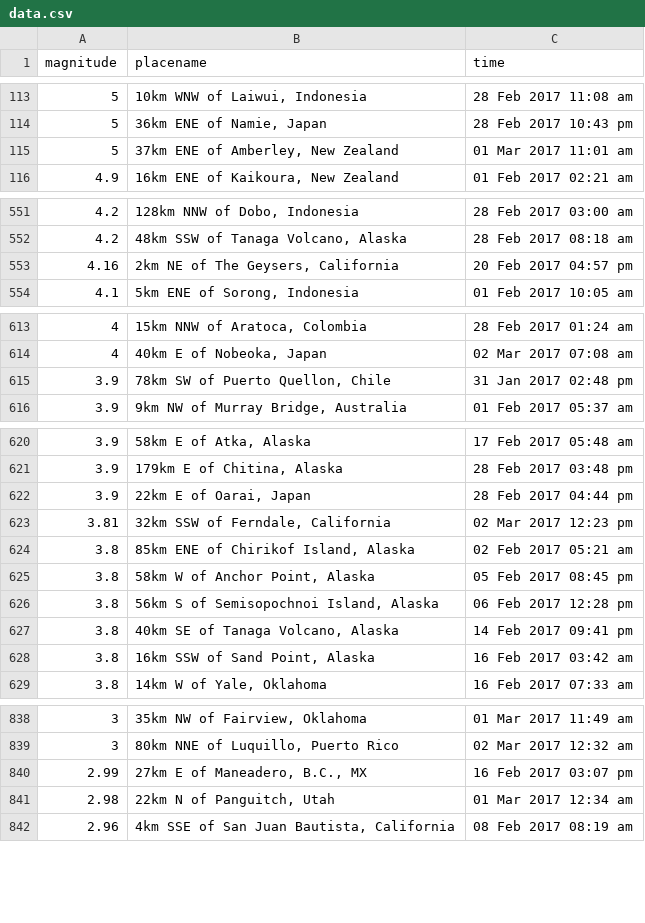
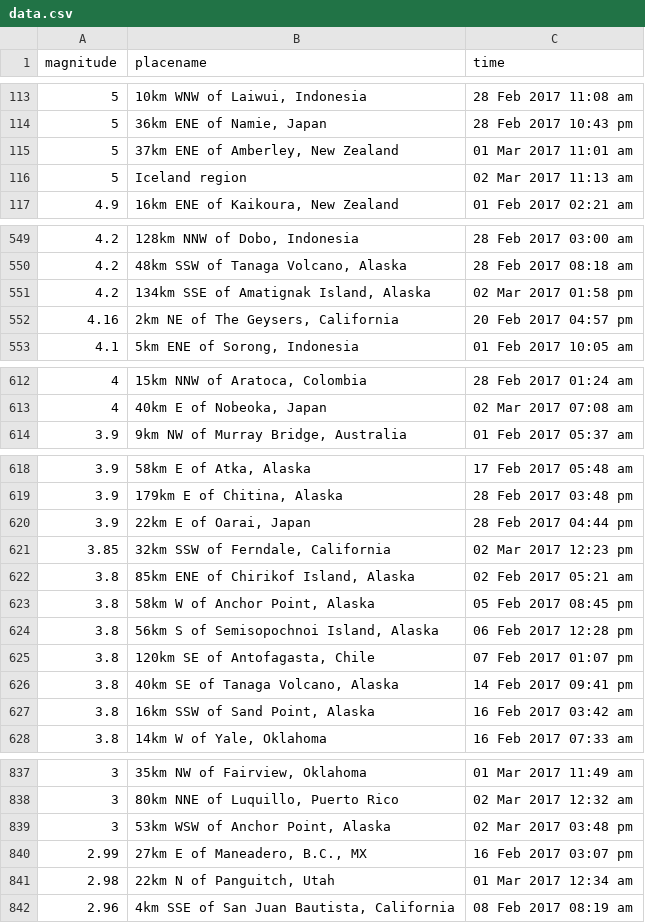
Before and after one commit to ivarmlee11/d3quake, a CSV file: public/data/data.csv, drawn as a sheet; only a part is shown, gaps mark what is left out; the diff covers the shown part only.

```diff
--- a/public/data/data.csv
+++ b/public/data/data.csv
@@ -115,2 +115,3 @@ magnitude,placename,time
 5,"37km ENE of Amberley, New Zealand",01 Mar 2017 11:01 am
+5,Iceland region,02 Mar 2017 11:13 am
 4.9,"16km ENE of Kaikoura, New Zealand",01 Feb 2017 02:21 am
@@ -552,2 +550,3 @@ magnitude,placename,time
 4.2,"48km SSW of Tanaga Volcano, Alaska",28 Feb 2017 08:18 am
+4.2,"134km SSE of Amatignak Island, Alaska",02 Mar 2017 01:58 pm
 4.16,"2km NE of The Geysers, California",20 Feb 2017 04:57 pm
@@ -614,3 +613,2 @@ magnitude,placename,time
 4,"40km E of Nobeoka, Japan",02 Mar 2017 07:08 am
-3.9,"78km SW of Puerto Quellon, Chile",31 Jan 2017 02:48 pm
 3.9,"9km NW of Murray Bridge, Australia",01 Feb 2017 05:37 am
@@ -622,3 +620,3 @@ magnitude,placename,time
 3.9,"22km E of Oarai, Japan",28 Feb 2017 04:44 pm
-3.81,"32km SSW of Ferndale, California",02 Mar 2017 12:23 pm
+3.85,"32km SSW of Ferndale, California",02 Mar 2017 12:23 pm
 3.8,"85km ENE of Chirikof Island, Alaska",02 Feb 2017 05:21 am
@@ -626,2 +624,3 @@ magnitude,placename,time
 3.8,"56km S of Semisopochnoi Island, Alaska",06 Feb 2017 12:28 pm
+3.8,"120km SE of Antofagasta, Chile",07 Feb 2017 01:07 pm
 3.8,"40km SE of Tanaga Volcano, Alaska",14 Feb 2017 09:41 pm
@@ -839,2 +838,3 @@ magnitude,placename,time
 3,"80km NNE of Luquillo, Puerto Rico",02 Mar 2017 12:32 am
+3,"53km WSW of Anchor Point, Alaska",02 Mar 2017 03:48 pm
 2.99,"27km E of Maneadero, B.C., MX",16 Feb 2017 03:07 pm
```
Also changed, not shown: 26 added rows, 33 removed rows and 6 edited cells elsewhere in this file, 3 other files.
